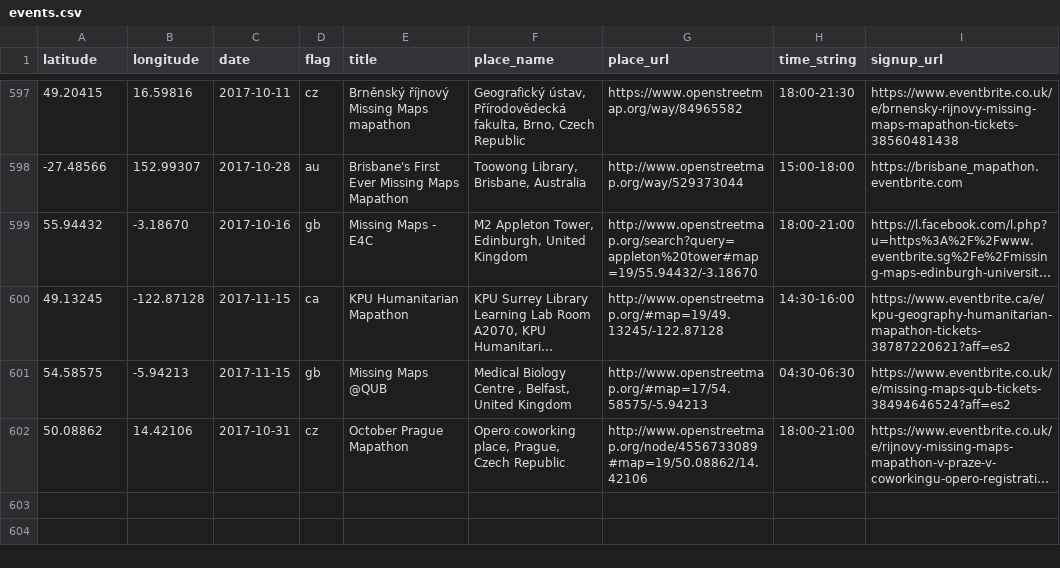
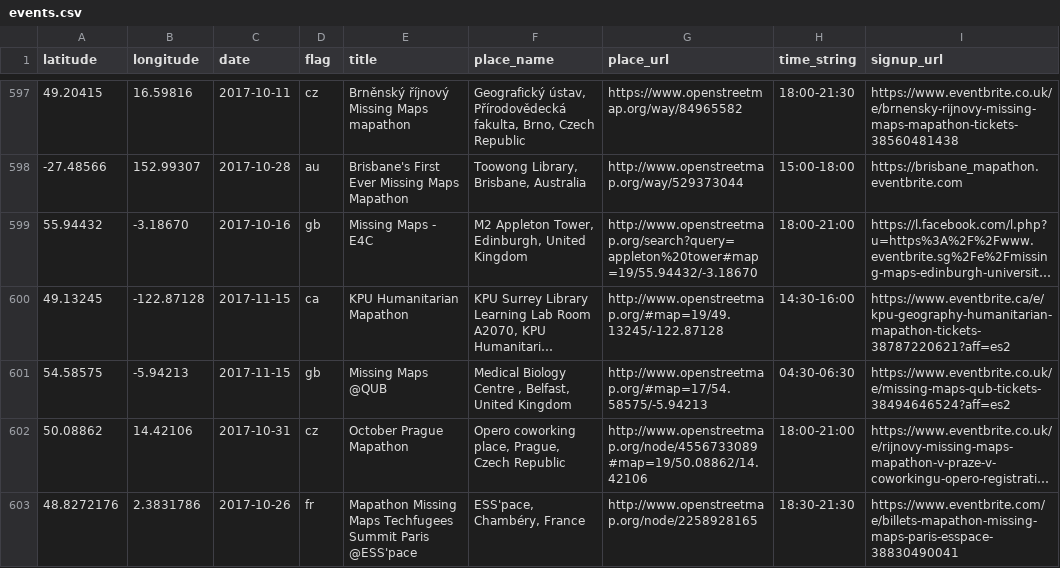
Before and after one commit to MissingMaps/events, a CSV file: events.csv, drawn as a sheet; only a part is shown, gaps mark what is left out; long unchanged cells end in …; the diff names each change by its address in the sheet, - before the commit and + after, or states it on an @@ line.

Commit message:
Update events.csv (#159)

```diff
--- a/events.csv
+++ b/events.csv
+row 603: 48.8272176 | 2.3831786 | 2017-10-26 | fr | Mapathon Missing Maps Techfugees Summit Paris @ESS'pace | ESS'pace, Chambéry, France | http://www.openstreetmap.org/node/2258928165 | 18:30-21:30 | https://www.eventbrite.com/e/billets-mapathon-missing-maps-paris-esspace-38830490041
```
